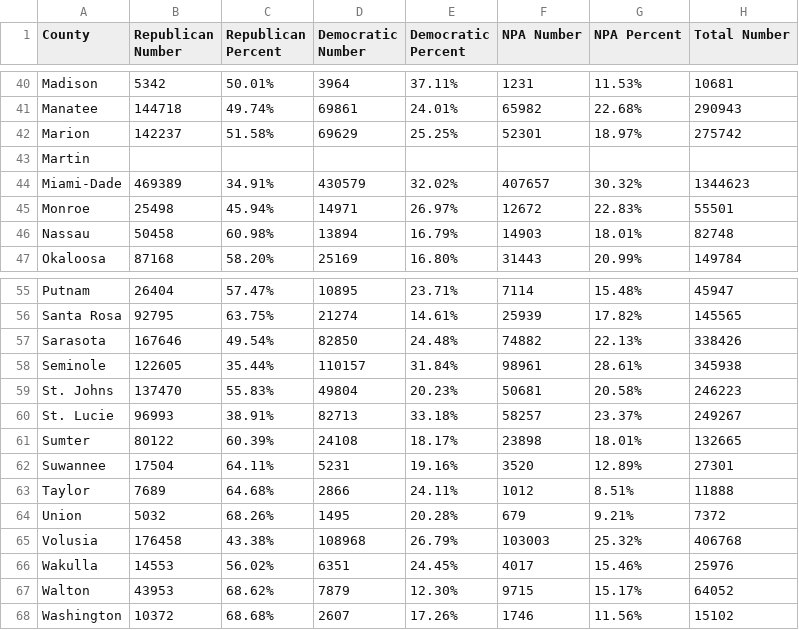
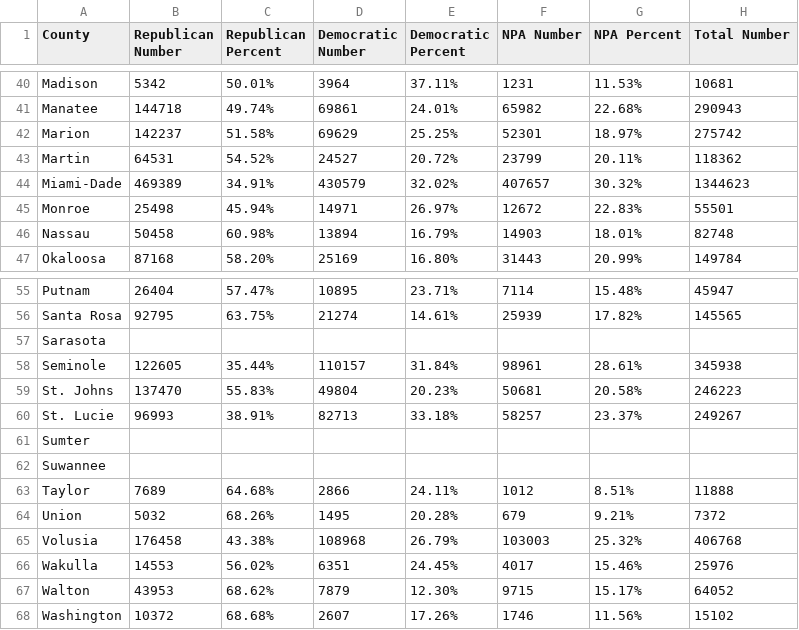
Before and after one commit to ericldaugh/FLVoiceNews, a CSV file: registration.csv, drawn as a sheet; only a part is shown, gaps mark what is left out; the diff covers the shown part only.

```diff
--- a/registration.csv
+++ b/registration.csv
@@ -42,3 +42,3 @@ Manatee,144718,49.74%,69861,24.01%,65982,22.68%,290943
 Marion,142237,51.58%,69629,25.25%,52301,18.97%,275742
-Martin,,,,,,,
+Martin,64531,54.52%,24527,20.72%,23799,20.11%,118362
 Miami-Dade,469389,34.91%,430579,32.02%,407657,30.32%,1344623
@@ -56,3 +56,3 @@ Putnam,26404,57.47%,10895,23.71%,7114,15.48%,45947
 Santa Rosa,92795,63.75%,21274,14.61%,25939,17.82%,145565
-Sarasota,167646,49.54%,82850,24.48%,74882,22.13%,338426
+Sarasota,,,,,,,
 Seminole,122605,35.44%,110157,31.84%,98961,28.61%,345938
@@ -60,4 +60,4 @@ St. Johns,137470,55.83%,49804,20.23%,50681,20.58%,246223
 St. Lucie,96993,38.91%,82713,33.18%,58257,23.37%,249267
-Sumter,80122,60.39%,24108,18.17%,23898,18.01%,132665
-Suwannee,17504,64.11%,5231,19.16%,3520,12.89%,27301
+Sumter,,,,,,,
+Suwannee,,,,,,,
 Taylor,7689,64.68%,2866,24.11%,1012,8.51%,11888
```
Also changed, not shown: 35 edited cells elsewhere in this file.
